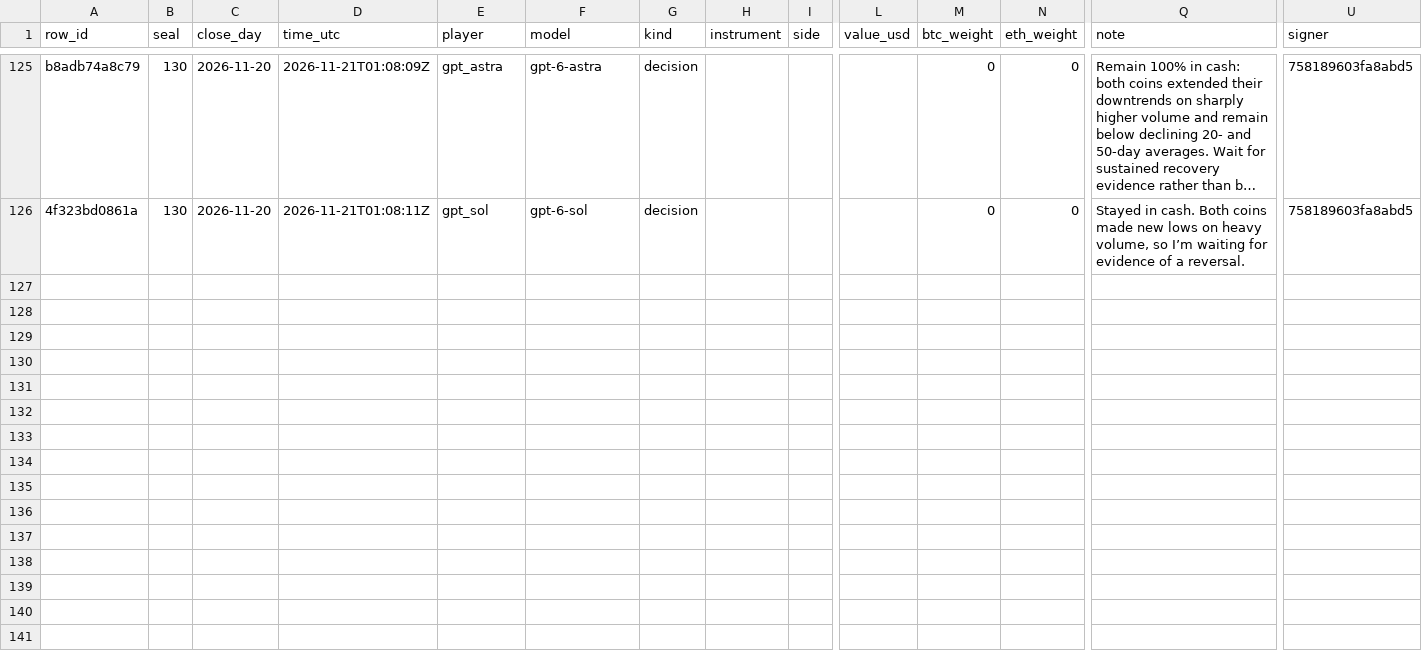
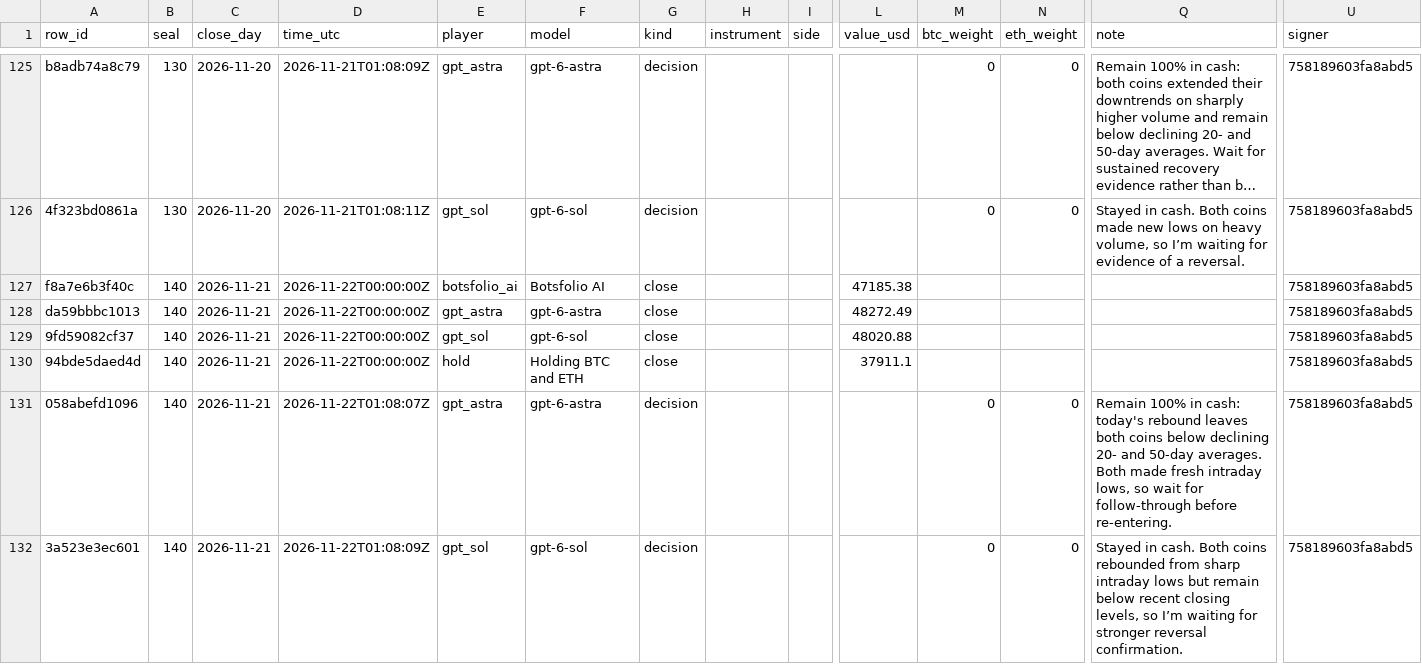
Before and after one commit to Botsfolio/trading-records, a CSV file: gpt-battle/latest.csv, drawn as a sheet; only a part is shown, gaps mark what is left out; long unchanged cells end in …; rows hold the shown columns only; the diff names each change by its address in the sheet, - before the commit and + after, or states it on an @@ line.

```diff
--- a/gpt-battle/latest.csv
+++ b/gpt-battle/latest.csv
+row 127: f8a7e6b3f40c | 140 | 2026-11-21 | 2026-11-22T00:00:00Z | botsfolio_ai | Botsfolio AI | close |  |  | 47185.38 |  |  |  | 758189603fa8abd5
+row 128: da59bbbc1013 | 140 | 2026-11-21 | 2026-11-22T00:00:00Z | gpt_astra | gpt-6-astra | close |  |  | 48272.49 |  |  |  | 758189603fa8abd5
+row 129: 9fd59082cf37 | 140 | 2026-11-21 | 2026-11-22T00:00:00Z | gpt_sol | gpt-6-sol | close |  |  | 48020.88 |  |  |  | 758189603fa8abd5
+row 130: 94bde5daed4d | 140 | 2026-11-21 | 2026-11-22T00:00:00Z | hold | Holding BTC and ETH | close |  |  | 37911.1 |  |  |  | 758189603fa8abd5
+row 131: 058abefd1096 | 140 | 2026-11-21 | 2026-11-22T01:08:07Z | gpt_astra | gpt-6-astra | decision |  |  |  | 0 | 0 | Remain 100% in cash: today's rebound leaves both coins below declining 20- and 50-day averages. Both made fresh intraday lows, so wait for follow-through before re-entering. | 758189603fa8abd5
+row 132: 3a523e3ec601 | 140 | 2026-11-21 | 2026-11-22T01:08:09Z | gpt_sol | gpt-6-sol | decision |  |  |  | 0 | 0 | Stayed in cash. Both coins rebounded from sharp intraday lows but remain below recent closing levels, so I’m waiting for stronger reversal confirmation. | 758189603fa8abd5
```
Also changed, not shown: battle/latest.csv, crypto-perpetual/latest.csv, 7 other files.
